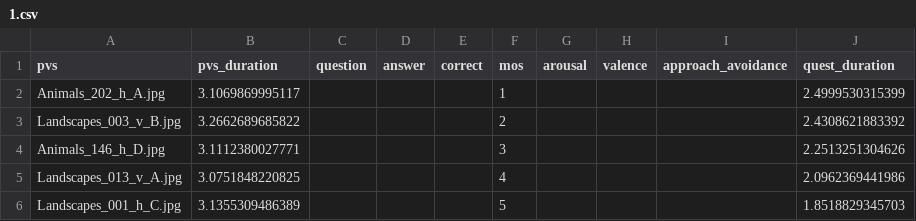
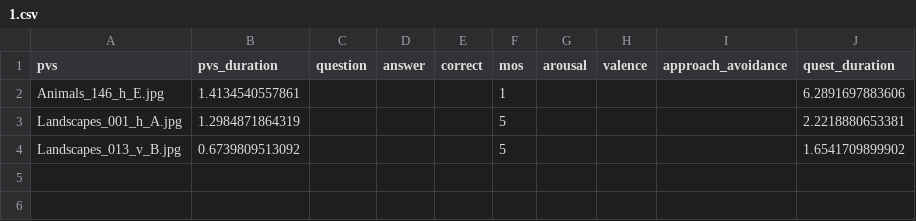
Before and after one commit to miklesz/TUFIQoE_PIQMOS, a CSV file: results/1.csv, drawn as a sheet; removed rows and columns are numbered as before the commit, all else as after; the diff names each change by its address in the sheet, - before the commit and + after, or states it on an @@ line.

Commit message:
Update results

```diff
--- a/results/1.csv
+++ b/results/1.csv
-row 2: Animals_202_h_A.jpg | 3.1069869995117 |  |  |  | 1 |  |  |  | 2.4999530315399
-row 3: Landscapes_003_v_B.jpg | 3.2662689685822 |  |  |  | 2 |  |  |  | 2.4308621883392
-row 4: Animals_146_h_D.jpg | 3.1112380027771 |  |  |  | 3 |  |  |  | 2.2513251304626
-row 5: Landscapes_013_v_A.jpg | 3.0751848220825 |  |  |  | 4 |  |  |  | 2.0962369441986
-row 6: Landscapes_001_h_C.jpg | 3.1355309486389 |  |  |  | 5 |  |  |  | 1.8518829345703
+row 2: Animals_146_h_E.jpg | 1.4134540557861 |  |  |  | 1 |  |  |  | 6.2891697883606
+row 3: Landscapes_001_h_A.jpg | 1.2984871864319 |  |  |  | 5 |  |  |  | 2.2218880653381
+row 4: Landscapes_013_v_B.jpg | 0.6739809513092 |  |  |  | 5 |  |  |  | 1.6541709899902
```
Also changed, not shown: 3 other files.
